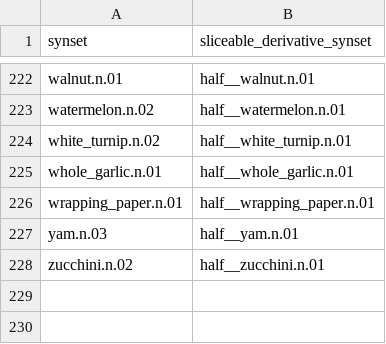
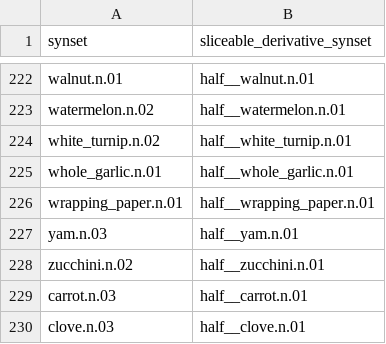
Before and after one commit to StanfordVL/bddl, a CSV file: bddl/generated_data/prop_param_annots/sliceable.csv, drawn as a sheet; only a part is shown, gaps mark what is left out.

```diff
--- a/bddl/generated_data/prop_param_annots/sliceable.csv
+++ b/bddl/generated_data/prop_param_annots/sliceable.csv
@@ -228 +228,3 @@ yam.n.03,half__yam.n.01
 zucchini.n.02,half__zucchini.n.01
+carrot.n.03,half__carrot.n.01
+clove.n.03,half__clove.n.01
```
Also changed, not shown: bddl/generated_data/prop_param_annots/cookable.csv, bddl/generated_data/prop_param_annots/diceable.csv, 11 other files.
